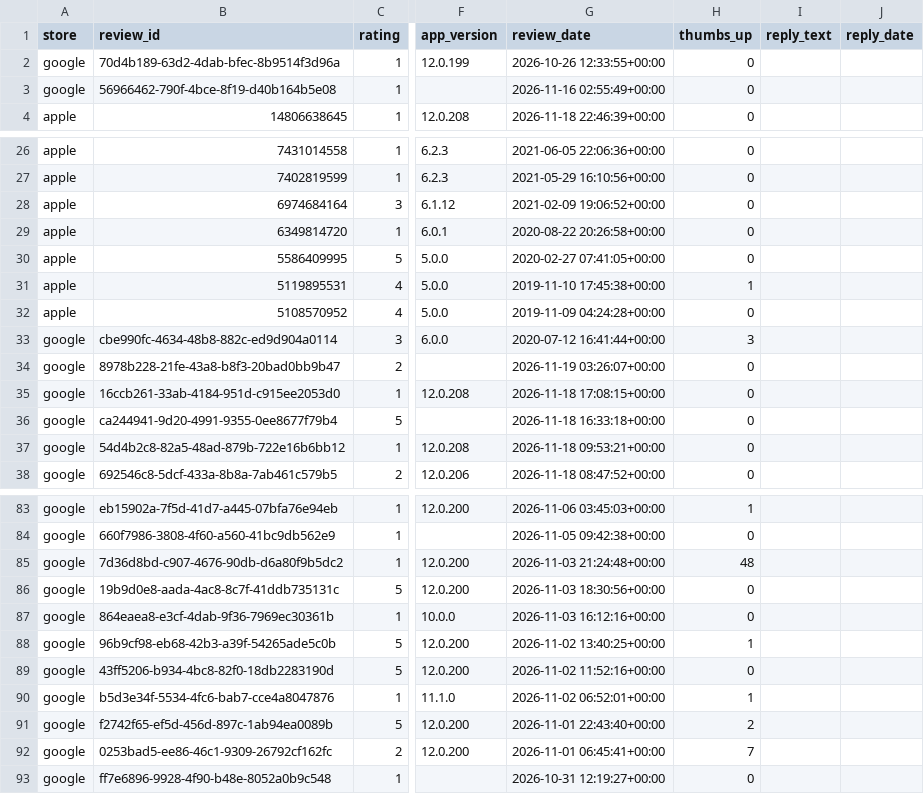
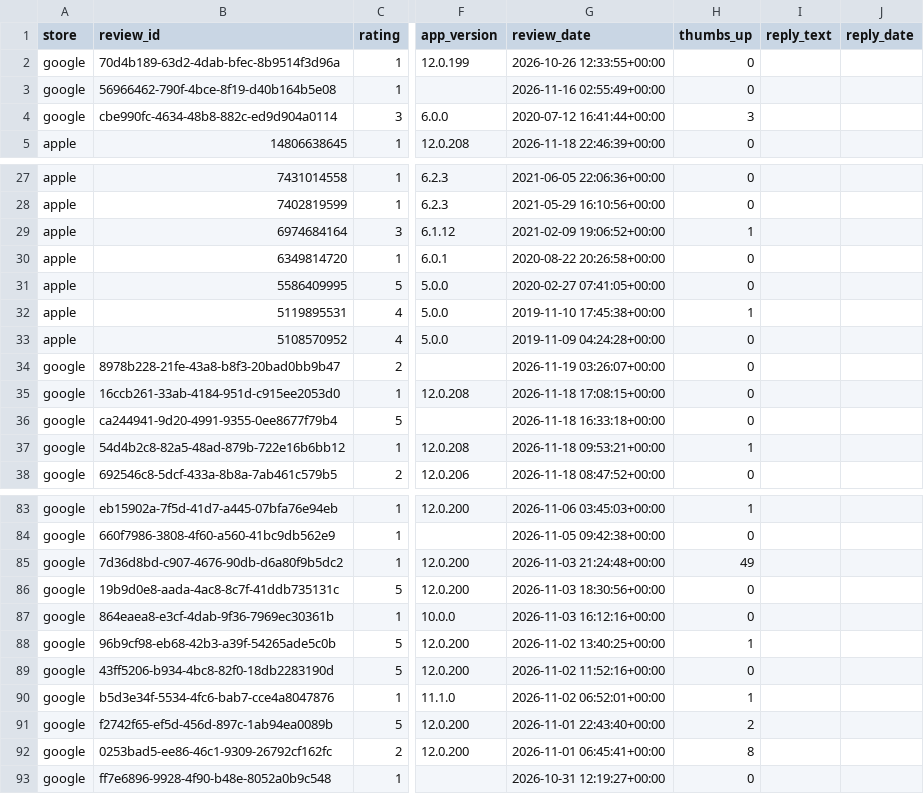
Before and after one commit to KavyaKaushik11/absa-app-reviews, a CSV file: data/reviews.csv, drawn as a sheet; only a part is shown, gaps mark what is left out; addresses are those after the commit; the diff covers the shown part only; the diff names each change by its address in the sheet, - before the commit and + after, or states it on an @@ line.

```diff
--- a/data/reviews.csv
+++ b/data/reviews.csv
@@ row 33 moved to row 4: google @@
-H29 (thumbs_up): 0
+H29 (thumbs_up): 1
-H37 (thumbs_up): 0
+H37 (thumbs_up): 1
-H85 (thumbs_up): 48
+H85 (thumbs_up): 49
-H92 (thumbs_up): 7
+H92 (thumbs_up): 8
```
Also changed, not shown: 8 edited cells elsewhere in this file.
